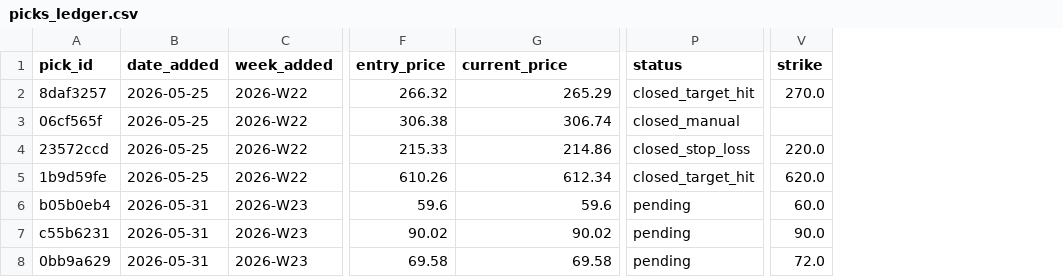
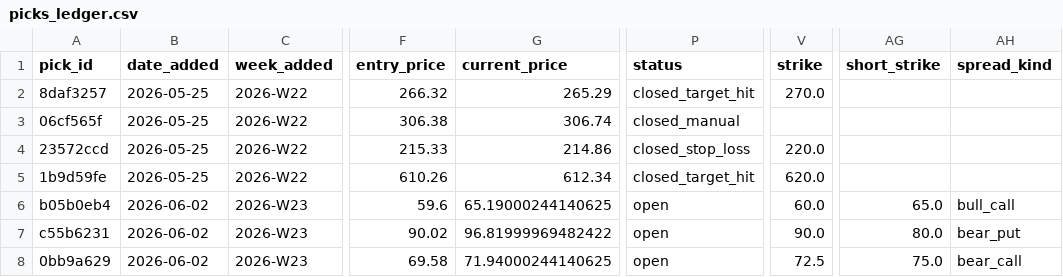
Before and after one commit to Creins25/reins-report, a CSV file: data/picks_ledger.csv, drawn as a sheet; only a part is shown, gaps mark what is left out; the diff names each change by its address in the sheet, - before the commit and + after, or states it on an @@ line.

```diff
--- a/data/picks_ledger.csv
+++ b/data/picks_ledger.csv
+column AG (short_strike), rows 6-8: 65.0 | 80.0 | 75.0
+column AH (spread_kind), rows 6-8: bull_call | bear_put | bear_call
-B6:B8 (date_added): 2026-05-31
+B6:B8 (date_added): 2026-06-02
-G6 (current_price): 59.6
+G6 (current_price): 65.19000244140625
-P6:P8 (status): pending
+P6:P8 (status): open
-G7 (current_price): 90.02
+G7 (current_price): 96.81999969482422
-G8 (current_price): 69.58
+G8 (current_price): 71.94000244140625
-V8 (strike): 72.0
+V8 (strike): 72.5
```
Also changed, not shown: 2 other files.
